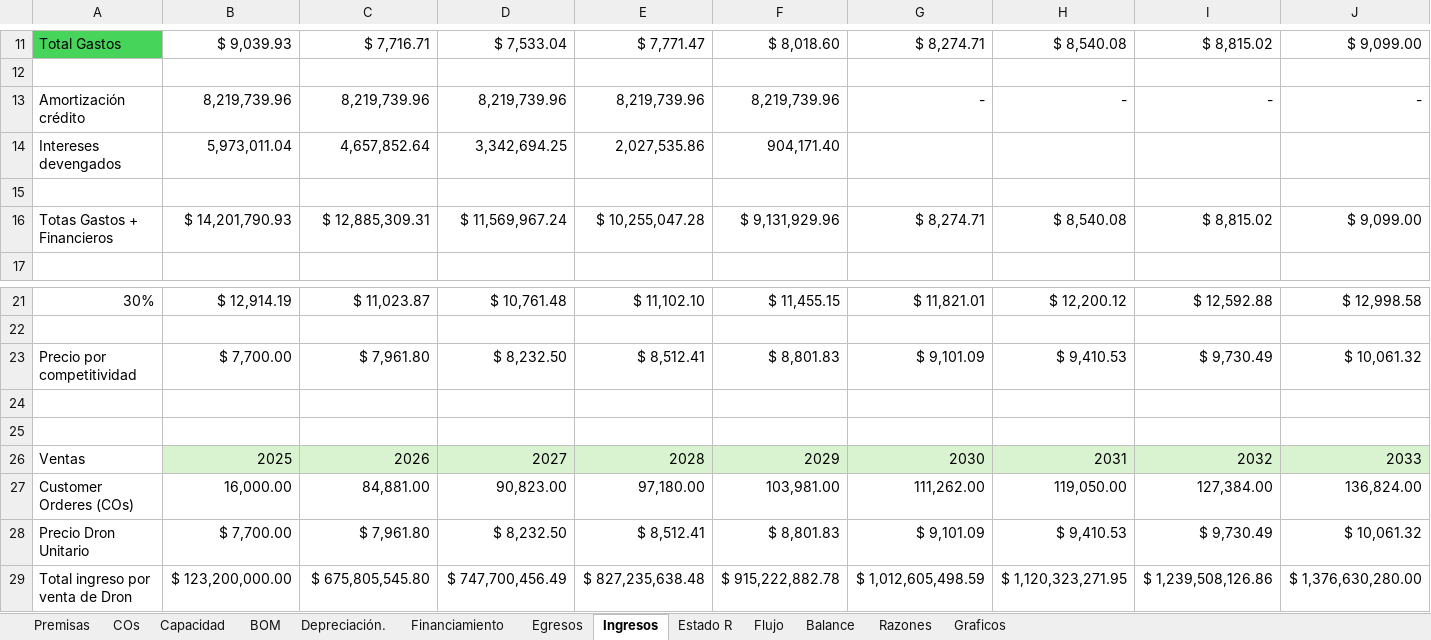
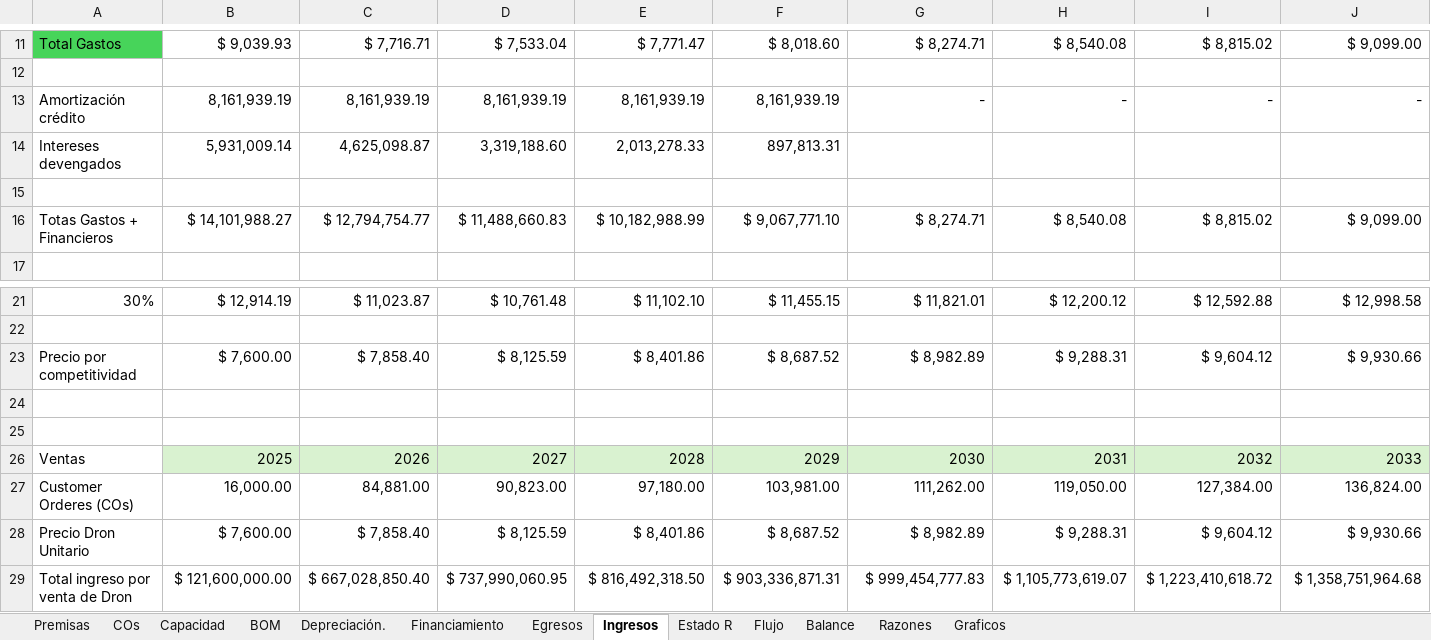
Before and after one commit to famchiyaque/TecBooks_V2, an Excel workbook: Template Financiero IN3001B (1).xlsx, sheet Ingresos, drawn as a sheet; only a part is shown, gaps mark what is left out; values as stored, in another font and other column widths than the file's, no borders; removed rows and columns are numbered as before the commit, all else as after; rows hold the shown columns only; the diff names each change by its address in the sheet, - before the commit and + after, or states it on an @@ line.

```diff
--- a/Template Financiero IN3001B (1).xlsx (sheet Ingresos)
+++ b/Template Financiero IN3001B (1).xlsx (sheet Ingresos)
-B13: 8,219,739.96
+B13: 8,161,939.19
-C13: 8,219,739.96
+C13: 8,161,939.19
-D13: 8,219,739.96
+D13: 8,161,939.19
-E13: 8,219,739.96
+E13: 8,161,939.19
-F13: 8,219,739.96
+F13: 8,161,939.19
-row 14: Intereses devengados | 5,973,011.04 | 4,657,852.64 | 3,342,694.25 | 2,027,535.86 | 904,171.40
+row 14: Intereses devengados | 5,931,009.14 | 4,625,098.87 | 3,319,188.60 | 2,013,278.33 | 897,813.31
-B16: $ 14,201,790.93
+B16: $ 14,101,988.27
-C16: $ 12,885,309.31
+C16: $ 12,794,754.77
-D16: $ 11,569,967.24
+D16: $ 11,488,660.83
-E16: $ 10,255,047.28
+E16: $ 10,182,988.99
-F16: $ 9,131,929.96
+F16: $ 9,067,771.10
-row 23: Precio por competitividad | $ 7,700.00 | $ 7,961.80 | $ 8,232.50 | $ 8,512.41 | $ 8,801.83 | $ 9,101.09 | $ 9,410.53 | $ 9,730.49 | $ 10,061.32
+row 23: Precio por competitividad | $ 7,600.00 | $ 7,858.40 | $ 8,125.59 | $ 8,401.86 | $ 8,687.52 | $ 8,982.89 | $ 9,288.31 | $ 9,604.12 | $ 9,930.66
-row 28: Precio Dron Unitario | $ 7,700.00 | $ 7,961.80 | $ 8,232.50 | $ 8,512.41 | $ 8,801.83 | $ 9,101.09 | $ 9,410.53 | $ 9,730.49 | $ 10,061.32
-row 29: Total ingreso por venta de Dron | $ 123,200,000.00 | $ 675,805,545.80 | $ 747,700,456.49 | $ 827,235,638.48 | $ 915,222,882.78 | $ 1,012,605,498.59 | $ 1,120,323,271.95 | $ 1,239,508,126.86 | $ 1,376,630,280.00
+row 28: Precio Dron Unitario | $ 7,600.00 | $ 7,858.40 | $ 8,125.59 | $ 8,401.86 | $ 8,687.52 | $ 8,982.89 | $ 9,288.31 | $ 9,604.12 | $ 9,930.66
+row 29: Total ingreso por venta de Dron | $ 121,600,000.00 | $ 667,028,850.40 | $ 737,990,060.95 | $ 816,492,318.50 | $ 903,336,871.31 | $ 999,454,777.83 | $ 1,105,773,619.07 | $ 1,223,410,618.72 | $ 1,358,751,964.68
```
Also changed, not shown: sheet Estado R, sheet Financiamiento, sheet Balance, sheet Flujo, sheet Razones, sheet Egresos, formulas that keep their value, charts or pictures, 2 other files.
